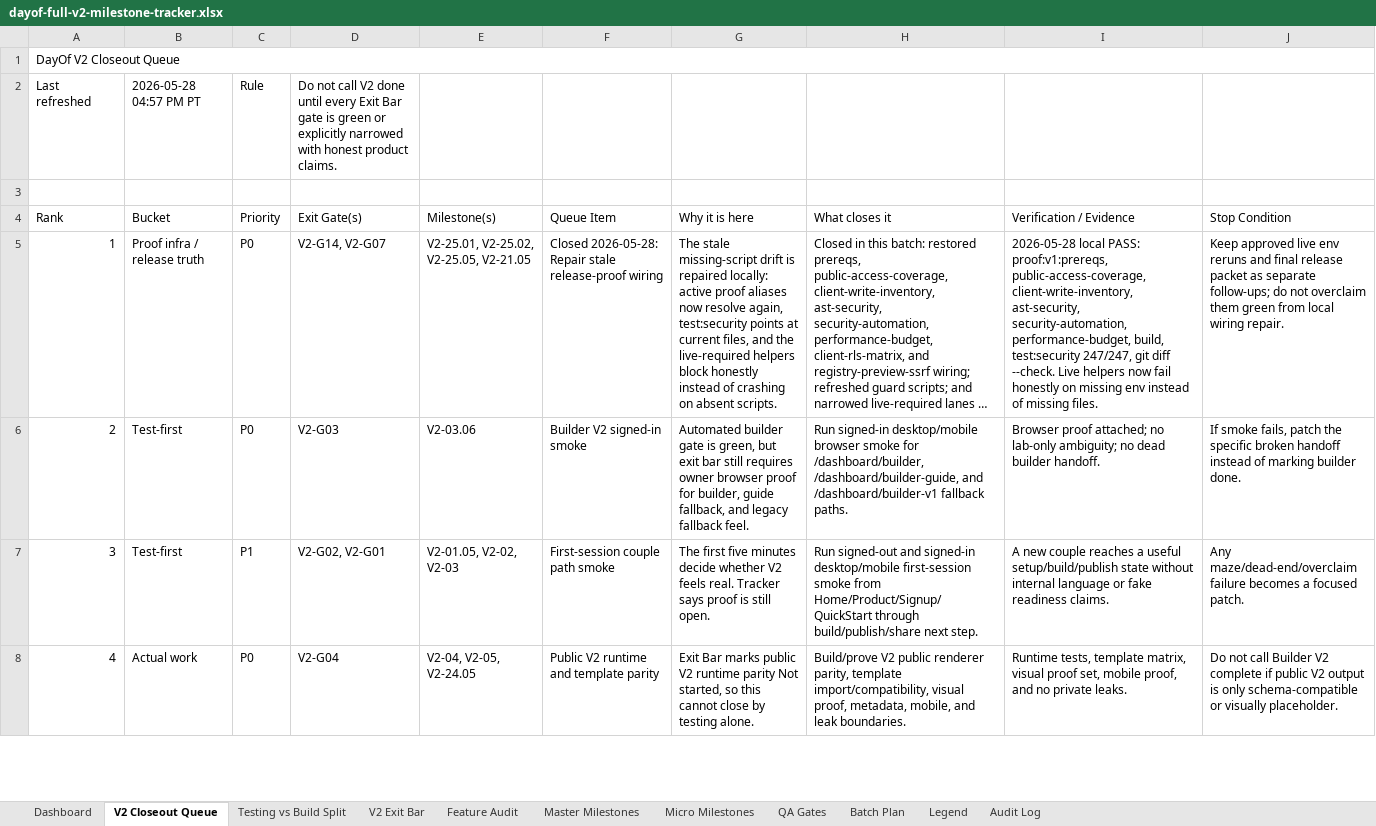
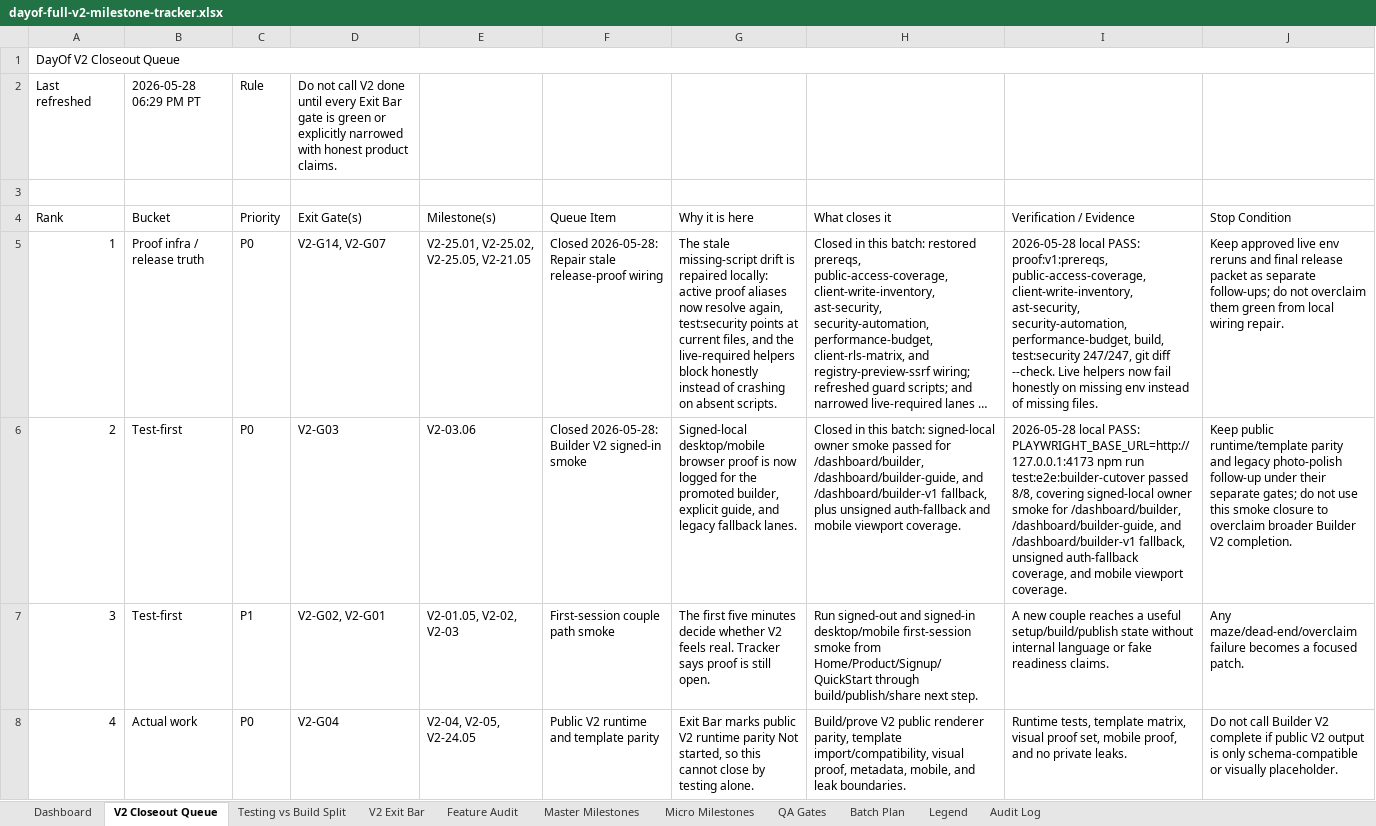
Before and after one commit to jeanericgagnon/wedding-site-Bolt, an Excel workbook: outputs/full-v2-tracker/dayof-full-v2-milestone-tracker.xlsx, sheet V2 Closeout Queue, drawn as a sheet; only a part is shown; long unchanged cells end in …; values as stored, in another font and other column widths than the file's, no borders; the diff names each change by its address in the sheet, - before the commit and + after, or states it on an @@ line.

Commit message:
Close Builder V2 browser smoke gate

```diff
--- a/outputs/full-v2-tracker/dayof-full-v2-milestone-tracker.xlsx (sheet V2 Closeout Queue)
+++ b/outputs/full-v2-tracker/dayof-full-v2-milestone-tracker.xlsx (sheet V2 Closeout Queue)
-B2 (Bucket): 2026-05-28 04:57 PM PT
+B2 (Bucket): 2026-05-28 06:29 PM PT
-F6 (Queue Item): Builder V2 signed-in smoke
+F6 (Queue Item): Closed 2026-05-28: Builder V2 signed-in smoke
-G6 (Why it is here): Automated builder gate is green, but exit bar still requires owner browser proof for builder, guide fallback, and legacy fallback feel.
+G6 (Why it is here): Signed-local desktop/mobile browser proof is now logged for the promoted builder, explicit guide, and legacy fallback lanes.
-H6 (What closes it): Run signed-in desktop/mobile browser smoke for /dashboard/builder, /dashboard/builder-guide, and /dashboard/builder-v1 fallback paths.
+H6 (What closes it): Closed in this batch: signed-local owner smoke passed for /dashboard/builder, /dashboard/builder-guide, and /dashboard/builder-v1 fallback, plus unsigned auth-fallback and mobile viewport coverage.
-I6 (Verification / Evidence): Browser proof attached; no lab-only ambiguity; no dead builder handoff.
+I6 (Verification / Evidence): 2026-05-28 local PASS: PLAYWRIGHT_BASE_URL=http://127.0.0.1:4173 npm run test:e2e:builder-cutover passed 8/8, covering signed-local owner smoke for /dashboard/builder, /dashboard/builder-guide, and /dashboard/builder-v1 fallback, unsigned auth-fallback coverage, and mobile viewport coverage.
-J6 (Stop Condition): If smoke fails, patch the specific broken handoff instead of marking builder done.
+J6 (Stop Condition): Keep public runtime/template parity and legacy photo-polish follow-up under their separate gates; do not use this smoke closure to overclaim broader Builder V2 completion.
```
Also changed, not shown: sheet Audit Log, sheet Testing vs Build Split, sheet V2 Exit Bar, sheet Micro Milestones, sheet Master Milestones, 2 other files.
